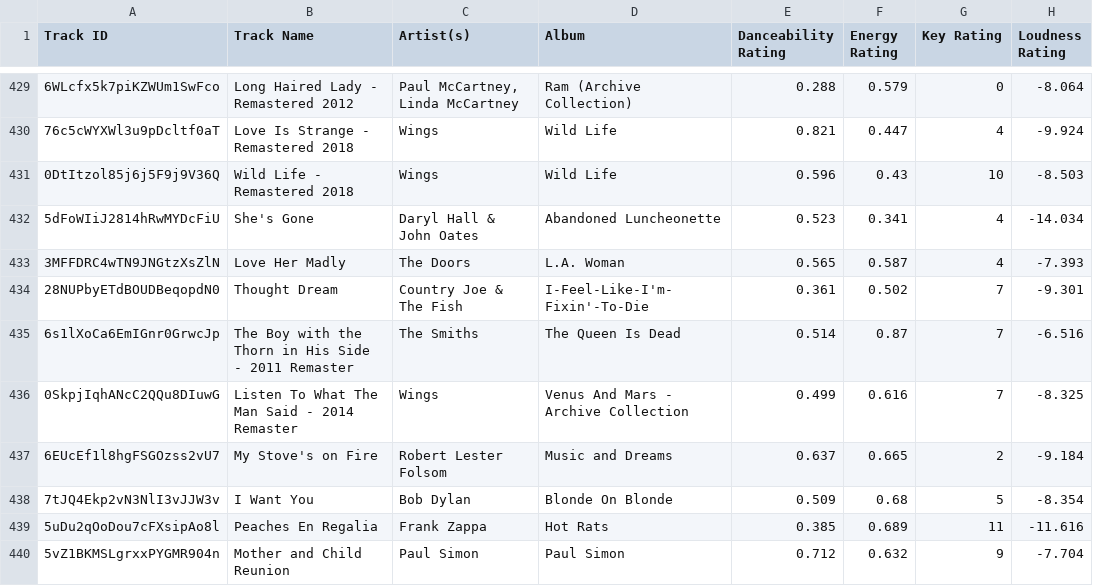
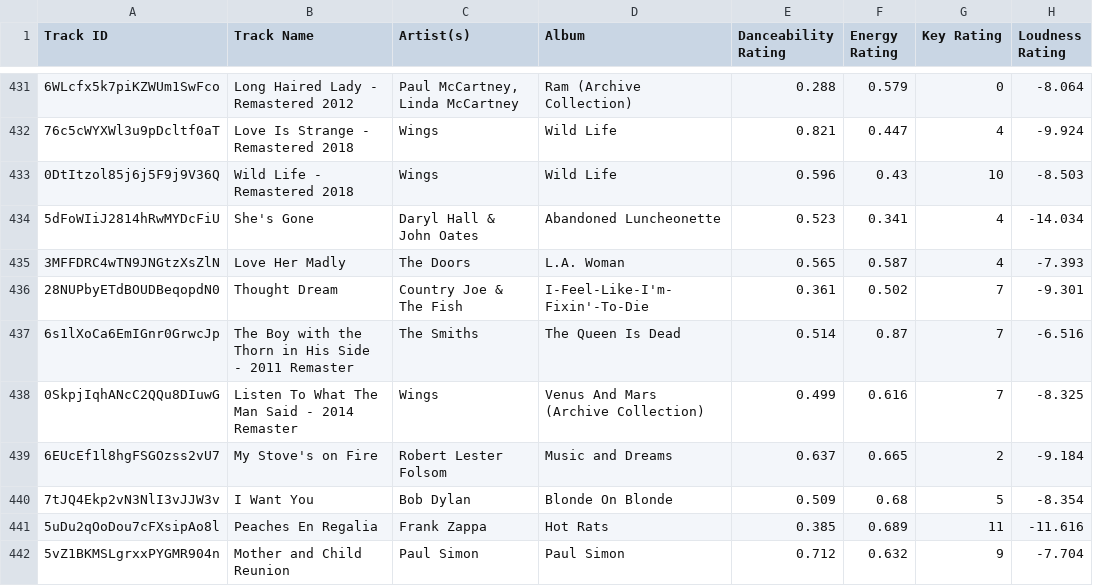
Before and after one commit to seamusmcn/seamusmcn.github.io, a CSV file: S_playlists/Liked_Songs.csv, drawn as a sheet; only a part is shown, gaps mark what is left out; addresses are those after the commit; the diff covers the shown part only; the diff names each change by its address in the sheet, - before the commit and + after, or states it on an @@ line.

```diff
--- a/S_playlists/Liked_Songs.csv
+++ b/S_playlists/Liked_Songs.csv
-D438 (Album): Venus And Mars - Archive Collection
+D438 (Album): Venus And Mars (Archive Collection)
```
Also changed, not shown: 2 added rows and 17 edited cells elsewhere in this file, S_playlists/Giddeyup.csv.
